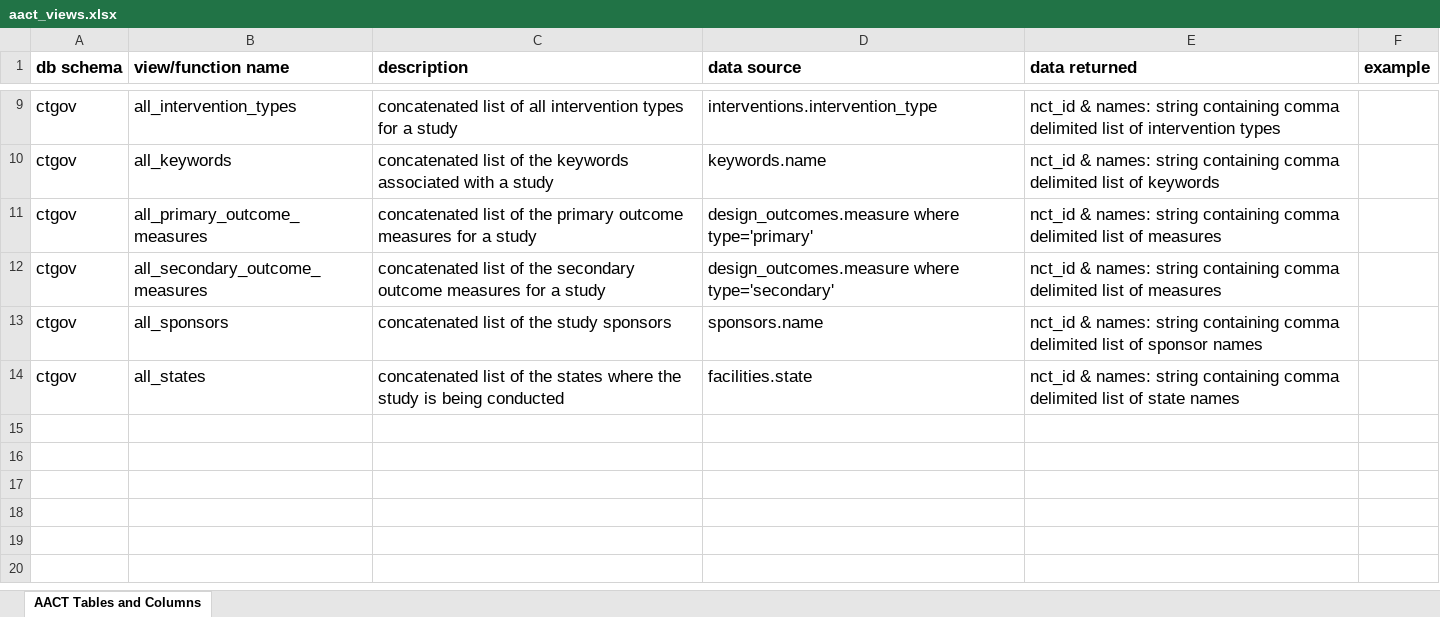
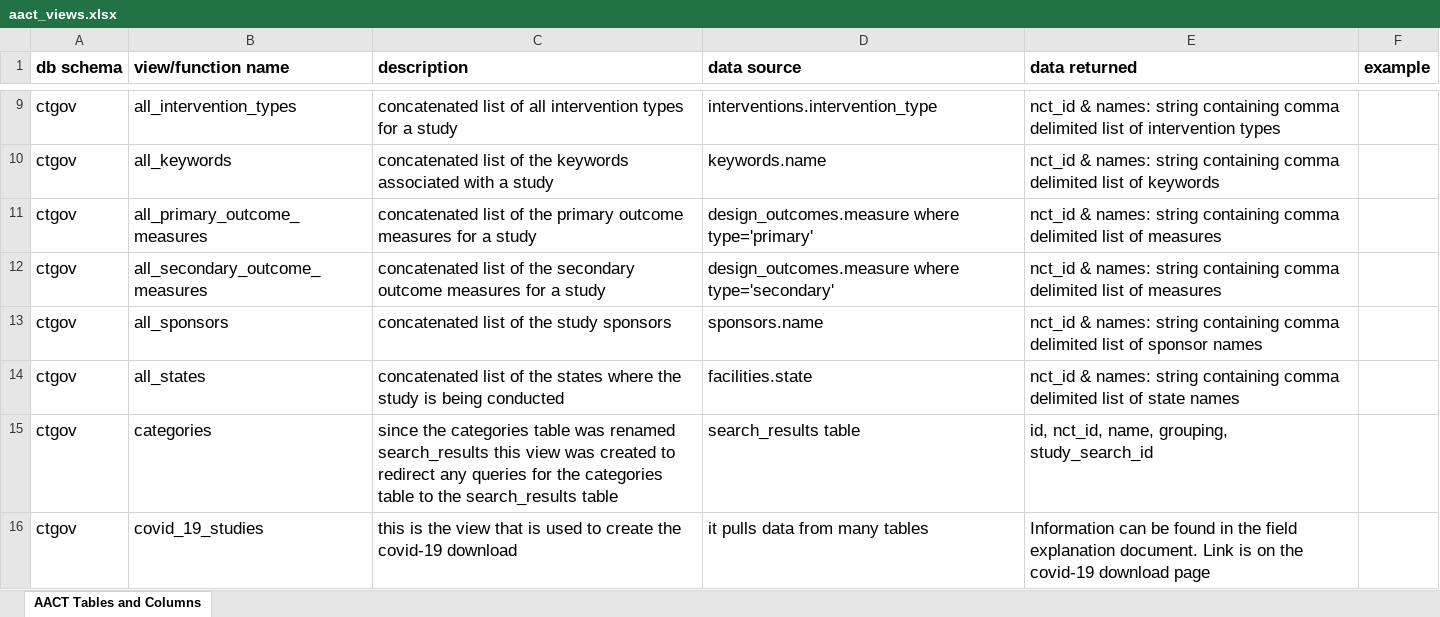
Before and after one commit to ctti-clinicaltrials/aact-admin, an Excel workbook: public/documentation/aact_views.xlsx, sheet AACT Tables and Columns, drawn as a sheet; only a part is shown, gaps mark what is left out; values as stored, in another font and other column widths than the file's, no borders; charts and pictures not drawn; the diff names each change by its address in the sheet, - before the commit and + after, or states it on an @@ line.

Commit message:
updated spreadsheets to reflect database changes

```diff
--- a/public/documentation/aact_views.xlsx (sheet AACT Tables and Columns)
+++ b/public/documentation/aact_views.xlsx (sheet AACT Tables and Columns)
+row 15: ctgov | categories | since the categories table was renamed search_results this view was created to redirect any queries for the categories table to the search_results table | search_results table | id, nct_id, name, grouping, study_search_id
+row 16: ctgov | covid_19_studies | this is the view that is used to create the covid-19 download | it pulls data from many tables | Information can be found in the field explanation document. Link is on the covid-19 download page
```
Also changed, not shown: charts or pictures, public/documentation/aact_data_definitions.xlsx, public/documentation/aact_tables.xlsx.
